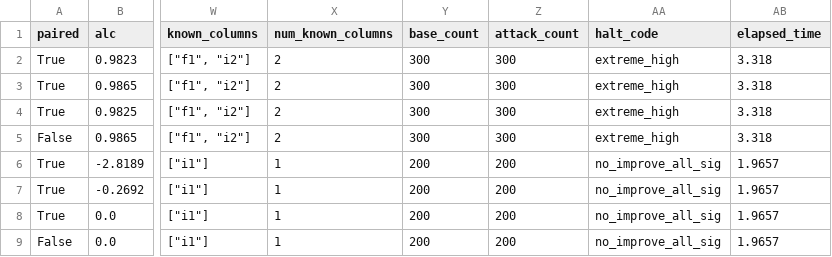
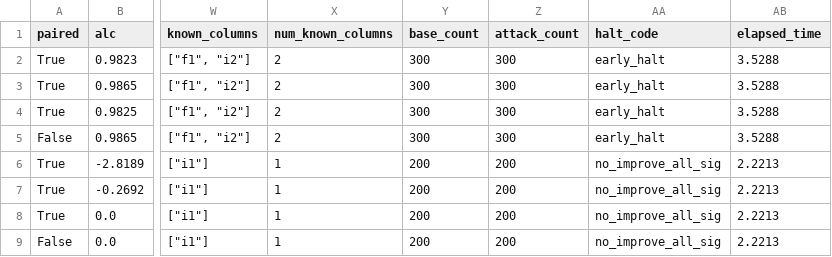
Before and after one commit to yoid2000/anonymity_loss_coefficient, a CSV file: scripts/generic_example_files/summary_secret_known.csv, drawn as a sheet; only a part is shown, gaps mark what is left out; the diff names each change by its address in the sheet, - before the commit and + after, or states it on an @@ line.

Commit message:
update generic_example

```diff
--- a/scripts/generic_example_files/summary_secret_known.csv
+++ b/scripts/generic_example_files/summary_secret_known.csv
-AA2:AA5 (halt_code): extreme_high
+AA2:AA5 (halt_code): early_halt
-AB2:AB5 (elapsed_time): 3.318
+AB2:AB5 (elapsed_time): 3.5288
-AB6:AB9 (elapsed_time): 1.9657
+AB6:AB9 (elapsed_time): 2.2213
```
Also changed, not shown: 2 other files.
